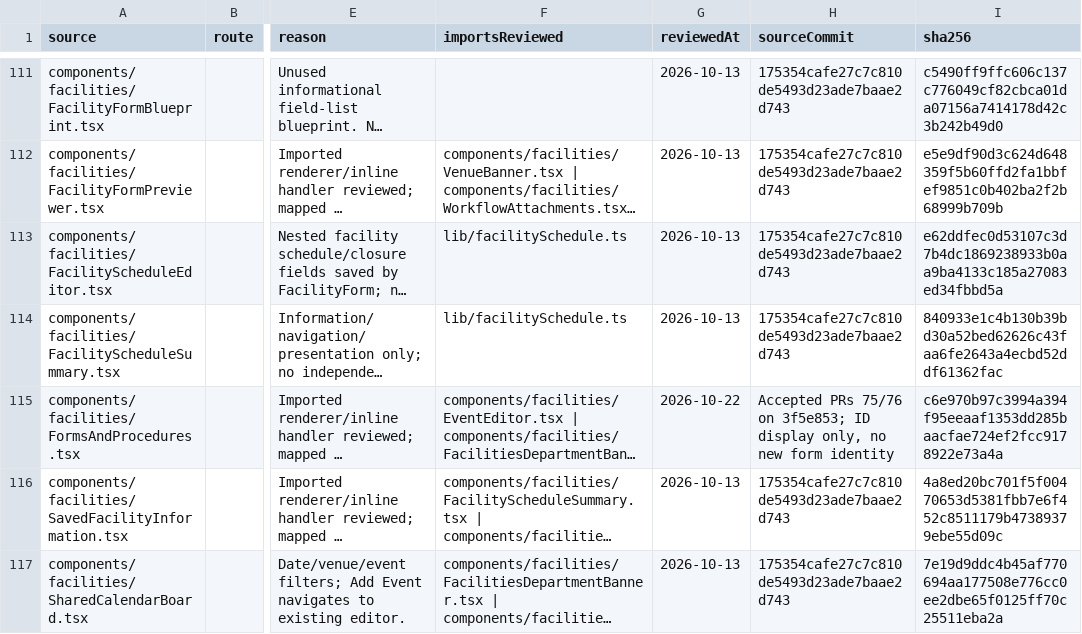
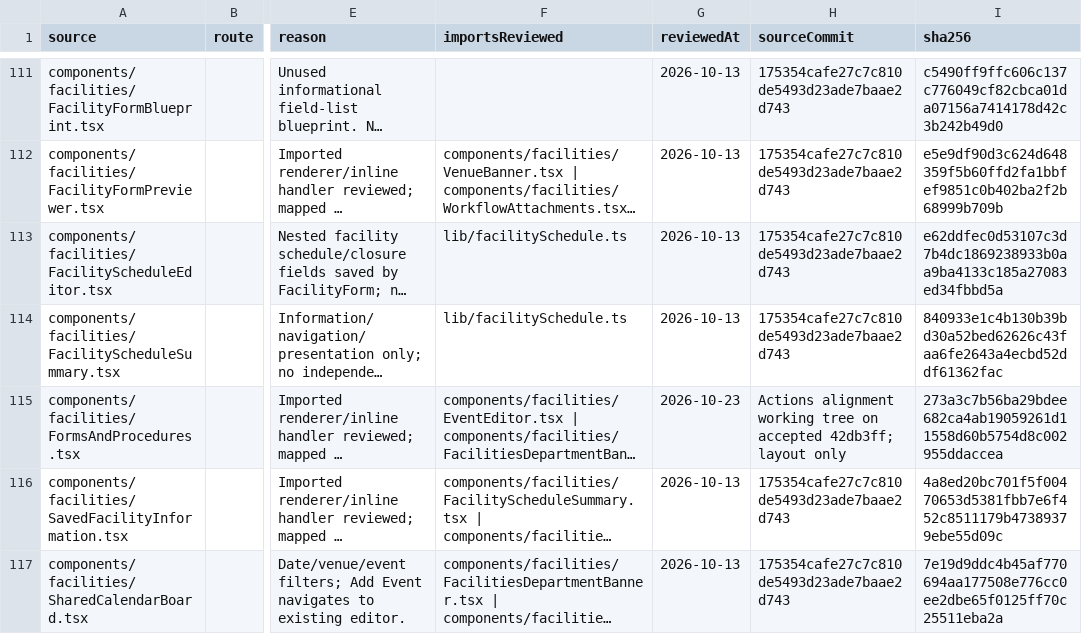
Before and after one commit to gibfesta/gsla-new-sdu, a CSV file: docs/form-control/source-review.csv, drawn as a sheet; only a part is shown, gaps mark what is left out; long unchanged cells end in …; the diff names each change by its address in the sheet, - before the commit and + after, or states it on an @@ line.

Commit message:
Align catalogue action columns across all form sections

```diff
--- a/docs/form-control/source-review.csv
+++ b/docs/form-control/source-review.csv
-G115 (reviewedAt): 2026-10-22
+G115 (reviewedAt): 2026-10-23
-H115 (sourceCommit): Accepted PRs 75/76 on 3f5e853; ID display only, no new form identity
+H115 (sourceCommit): Actions alignment working tree on accepted 42db3ff; layout only
-I115 (sha256): c6e970b97c3994a394f95eeaaf1353dd285baacfae724ef2fcc9178922e73a4a
+I115 (sha256): 273a3c7b56ba29bdee682ca4ab19059261d11558d60b5754d8c002955ddaccea
```
Also changed, not shown: 3 other files.
